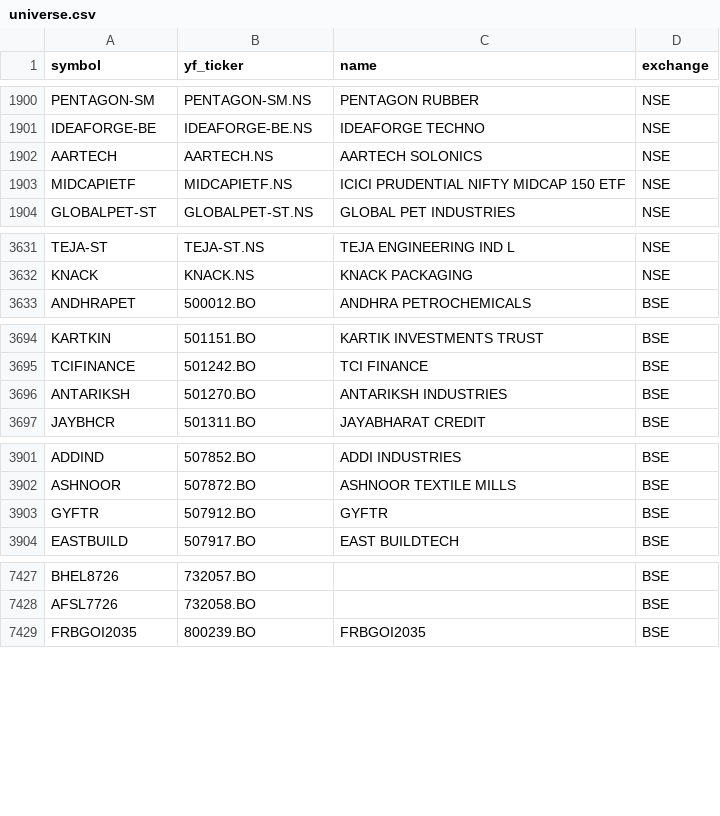
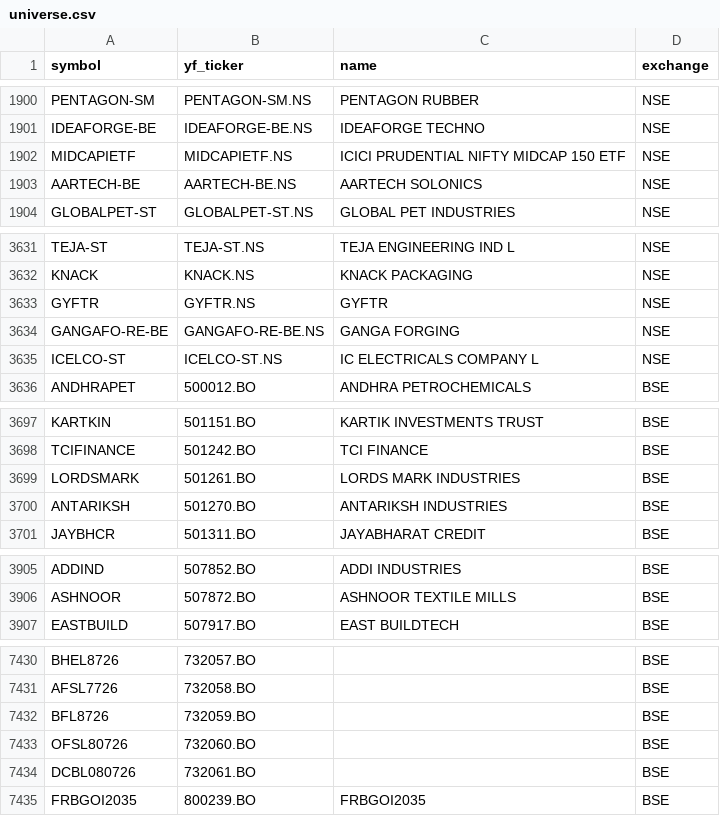
Before and after one commit to Aditya100704/nse-bse-momentum-scanner, a CSV file: data/universe.csv, drawn as a sheet; only a part is shown, gaps mark what is left out; the diff covers the shown part only.

```diff
--- a/data/universe.csv
+++ b/data/universe.csv
@@ -1901,4 +1901,4 @@ PENTAGON-SM,PENTAGON-SM.NS,PENTAGON RUBBER,NSE
 IDEAFORGE-BE,IDEAFORGE-BE.NS,IDEAFORGE TECHNO,NSE
-AARTECH,AARTECH.NS,AARTECH SOLONICS,NSE
 MIDCAPIETF,MIDCAPIETF.NS,ICICI PRUDENTIAL NIFTY MIDCAP 150 ETF,NSE
+AARTECH-BE,AARTECH-BE.NS,AARTECH SOLONICS,NSE
 GLOBALPET-ST,GLOBALPET-ST.NS,GLOBAL PET INDUSTRIES,NSE
@@ -3632,2 +3632,5 @@ TEJA-ST,TEJA-ST.NS,TEJA ENGINEERING IND L,NSE
 KNACK,KNACK.NS,KNACK PACKAGING,NSE
+GYFTR,GYFTR.NS,GYFTR,NSE
+GANGAFO-RE-BE,GANGAFO-RE-BE.NS,GANGA FORGING,NSE
+ICELCO-ST,ICELCO-ST.NS,IC ELECTRICALS COMPANY L,NSE
 ANDHRAPET,500012.BO,ANDHRA PETROCHEMICALS,BSE
@@ -3695,2 +3698,3 @@ KARTKIN,501151.BO,KARTIK INVESTMENTS TRUST,BSE
 TCIFINANCE,501242.BO,TCI FINANCE,BSE
+LORDSMARK,501261.BO,LORDS MARK INDUSTRIES,BSE
 ANTARIKSH,501270.BO,ANTARIKSH INDUSTRIES,BSE
@@ -3902,3 +3906,2 @@ ADDIND,507852.BO,ADDI INDUSTRIES,BSE
 ASHNOOR,507872.BO,ASHNOOR TEXTILE MILLS,BSE
-GYFTR,507912.BO,GYFTR,BSE
 EASTBUILD,507917.BO,EAST BUILDTECH,BSE
@@ -7428,2 +7431,5 @@ BHEL8726,732057.BO,,BSE
 AFSL7726,732058.BO,,BSE
+BFL8726,732059.BO,,BSE
+OFSL80726,732060.BO,,BSE
+DCBL080726,732061.BO,,BSE
 FRBGOI2035,800239.BO,FRBGOI2035,BSE
```
Also changed, not shown: 5 added rows, 6 removed rows, 1 moved row and 8 edited cells elsewhere in this file, data/scanner_output_us.csv, data/universe_us.csv, 7 other files.
